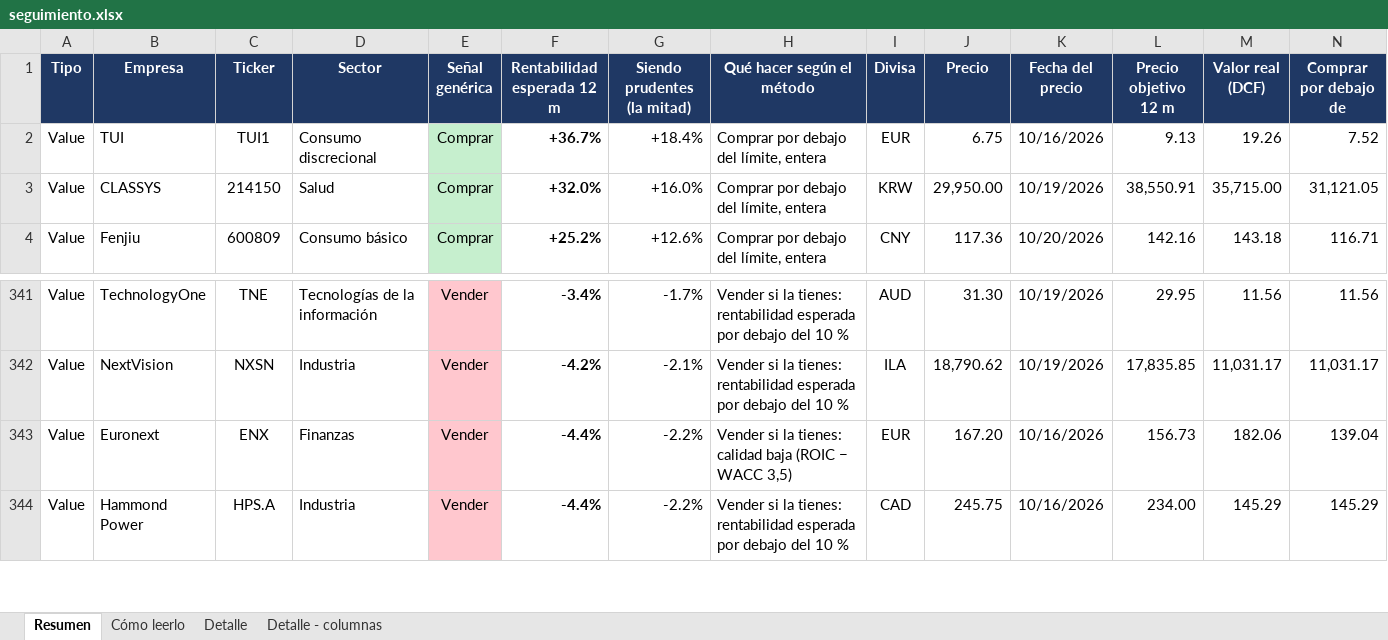
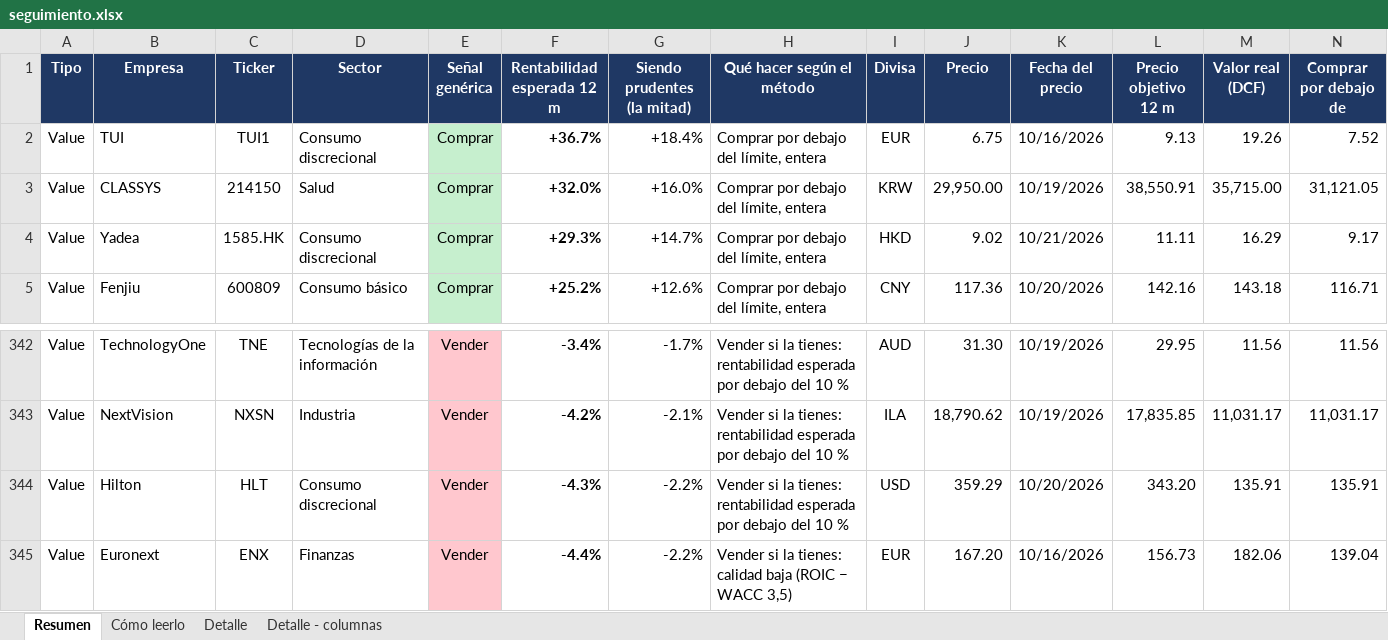
Before and after one commit to HotisS/analisis-inversion, an Excel workbook: seguimiento.xlsx, sheet Resumen, drawn as a sheet; only a part is shown, gaps mark what is left out; the shorter side is filled out with more unchanged rows; values as stored, in another font and other column widths than the file's, no borders; rows hold the shown columns only; the diff names each change by its address in the sheet, - before the commit and + after, or states it on an @@ line.

```diff
--- a/seguimiento.xlsx (sheet Resumen)
+++ b/seguimiento.xlsx (sheet Resumen)
+row 4: Value | Yadea | 1585.HK | Consumo discrecional | Comprar | +29.3% | +14.7% | Comprar por debajo del límite, entera | HKD | 9.02 | 10/21/2026 | 11.11 | 16.29 | 9.17
+row 344: Value | Hilton | HLT | Consumo discrecional | Vender | -4.3% | -2.2% | Vender si la tienes: rentabilidad esperada por debajo del 10 % | USD | 359.29 | 10/20/2026 | 343.20 | 135.91 | 135.91
```
Also changed, not shown: sheet Detalle, 22 other files.
